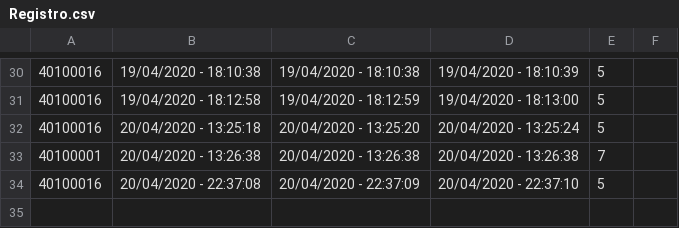
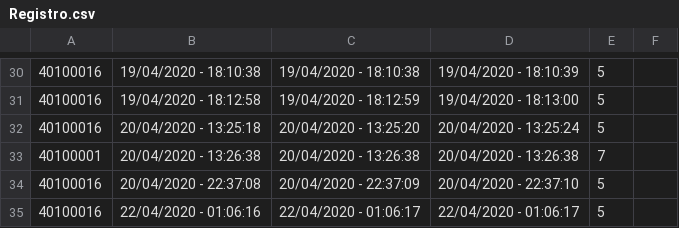
Before and after one commit to hector231091/control_colores_lacado_II, a CSV file: Registro.csv, drawn as a sheet; only a part is shown, gaps mark what is left out; the diff names each change by its address in the sheet, - before the commit and + after, or states it on an @@ line.

```diff
--- a/Registro.csv
+++ b/Registro.csv
+row 35: 40100016 | 22/04/2020 - 01:06:16 | 22/04/2020 - 01:06:17 | 22/04/2020 - 01:06:17 | 5
```
Also changed, not shown: 1 other file.
